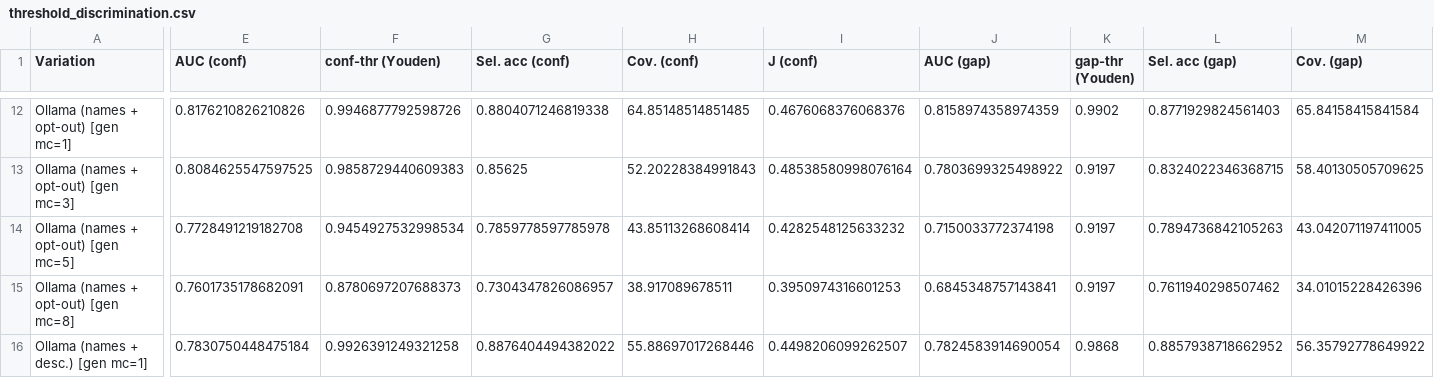
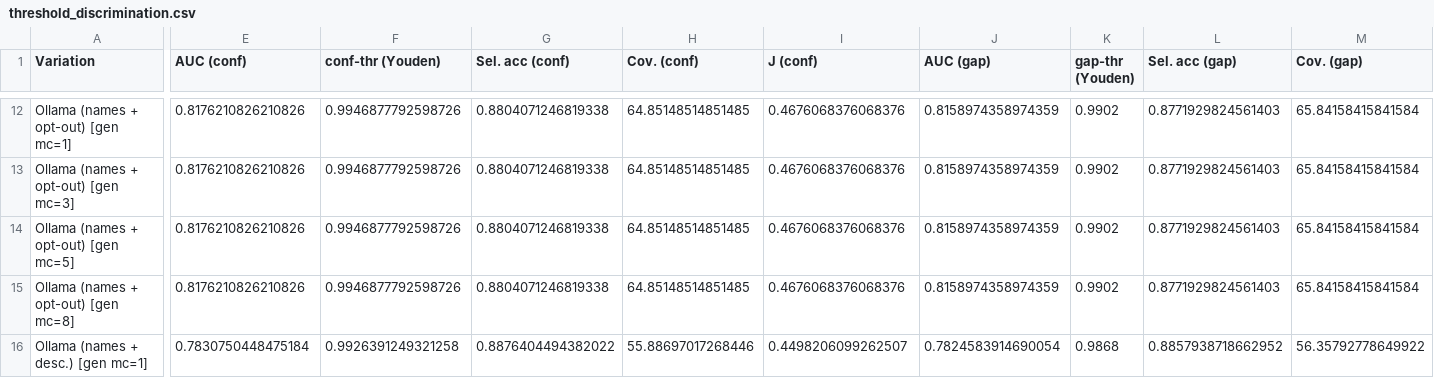
Before and after one commit to paluigi/ollama-classifier-paper, a CSV file: experiment/threshold_discrimination.csv, drawn as a sheet; only a part is shown, gaps mark what is left out; the diff covers the shown part only; the diff names each change by its address in the sheet, - before the commit and + after, or states it on an @@ line.

```diff
--- a/experiment/threshold_discrimination.csv
+++ b/experiment/threshold_discrimination.csv
-E13 (AUC (conf)): 0.8084625547597525
+E13 (AUC (conf)): 0.8176210826210826
-F13 (conf-thr (Youden)): 0.9858729440609383
+F13 (conf-thr (Youden)): 0.9946877792598726
-G13 (Sel. acc (conf)): 0.85625
+G13 (Sel. acc (conf)): 0.8804071246819338
-H13 (Cov. (conf)): 52.20228384991843
+H13 (Cov. (conf)): 64.85148514851485
-I13 (J (conf)): 0.48538580998076164
+I13 (J (conf)): 0.4676068376068376
-J13 (AUC (gap)): 0.7803699325498922
+J13 (AUC (gap)): 0.8158974358974359
-K13:K15 (gap-thr (Youden)): 0.9197
+K13:K15 (gap-thr (Youden)): 0.9902
-L13 (Sel. acc (gap)): 0.8324022346368715
+L13 (Sel. acc (gap)): 0.8771929824561403
-M13 (Cov. (gap)): 58.40130505709625
+M13 (Cov. (gap)): 65.84158415841584
-E14 (AUC (conf)): 0.7728491219182708
+E14 (AUC (conf)): 0.8176210826210826
-F14 (conf-thr (Youden)): 0.9454927532998534
+F14 (conf-thr (Youden)): 0.9946877792598726
-G14 (Sel. acc (conf)): 0.7859778597785978
+G14 (Sel. acc (conf)): 0.8804071246819338
-H14 (Cov. (conf)): 43.85113268608414
+H14 (Cov. (conf)): 64.85148514851485
-I14 (J (conf)): 0.4282548125633232
+I14 (J (conf)): 0.4676068376068376
-J14 (AUC (gap)): 0.7150033772374198
+J14 (AUC (gap)): 0.8158974358974359
-L14 (Sel. acc (gap)): 0.7894736842105263
+L14 (Sel. acc (gap)): 0.8771929824561403
-M14 (Cov. (gap)): 43.042071197411005
+M14 (Cov. (gap)): 65.84158415841584
-E15 (AUC (conf)): 0.7601735178682091
+E15 (AUC (conf)): 0.8176210826210826
-F15 (conf-thr (Youden)): 0.8780697207688373
+F15 (conf-thr (Youden)): 0.9946877792598726
-G15 (Sel. acc (conf)): 0.7304347826086957
+G15 (Sel. acc (conf)): 0.8804071246819338
-H15 (Cov. (conf)): 38.917089678511
+H15 (Cov. (conf)): 64.85148514851485
-I15 (J (conf)): 0.3950974316601253
+I15 (J (conf)): 0.4676068376068376
-J15 (AUC (gap)): 0.6845348757143841
+J15 (AUC (gap)): 0.8158974358974359
-L15 (Sel. acc (gap)): 0.7611940298507462
+L15 (Sel. acc (gap)): 0.8771929824561403
-M15 (Cov. (gap)): 34.01015228426396
+M15 (Cov. (gap)): 65.84158415841584
```
Also changed, not shown: 93 edited cells elsewhere in this file, experiment/confidence_table.csv, experiment/ttest_results.csv, 35 other files.
